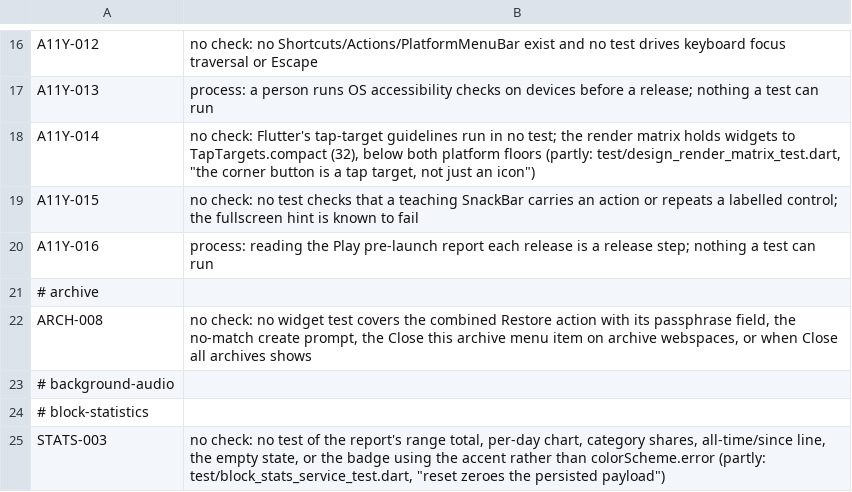
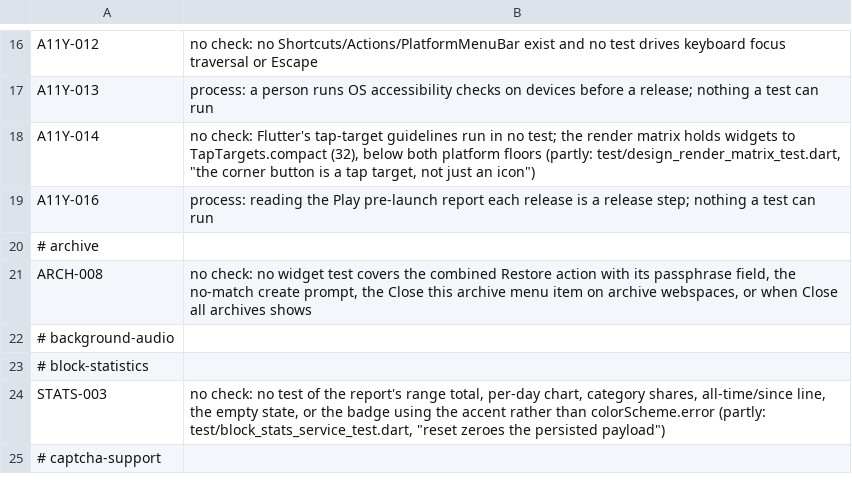
Before and after one commit to theoden8/webspace_app, a TSV file: openspec/unverified.tsv, drawn as a sheet; only a part is shown, gaps mark what is left out; the shorter side is filled out with more unchanged rows; the diff names each change by its address in the sheet, - before the commit and + after, or states it on an @@ line.

```diff
--- a/openspec/unverified.tsv
+++ b/openspec/unverified.tsv
-row 19: A11Y-015 | no check: no test checks that a teaching SnackBar carries an action or repeats a labelled control; the fullscreen hint is known to fail
```
Also changed, not shown: 3 other files.
